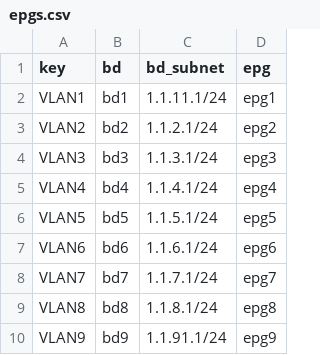
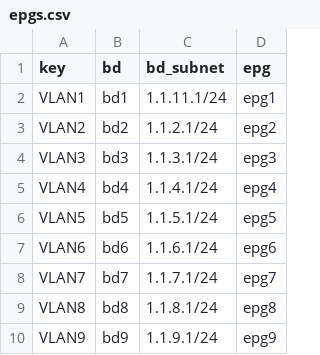
Before and after one commit to thjonson/TFCB-ACI-simple, a CSV file: epgs.csv, drawn as a sheet.

Commit message:
fixed  vlan9

```diff
--- a/epgs.csv
+++ b/epgs.csv
@@ -9,2 +9,2 @@ VLAN7,bd7,1.1.7.1/24,epg7
 VLAN8,bd8,1.1.8.1/24,epg8
-VLAN9,bd9,1.1.91.1/24,epg9
+VLAN9,bd9,1.1.9.1/24,epg9
```
